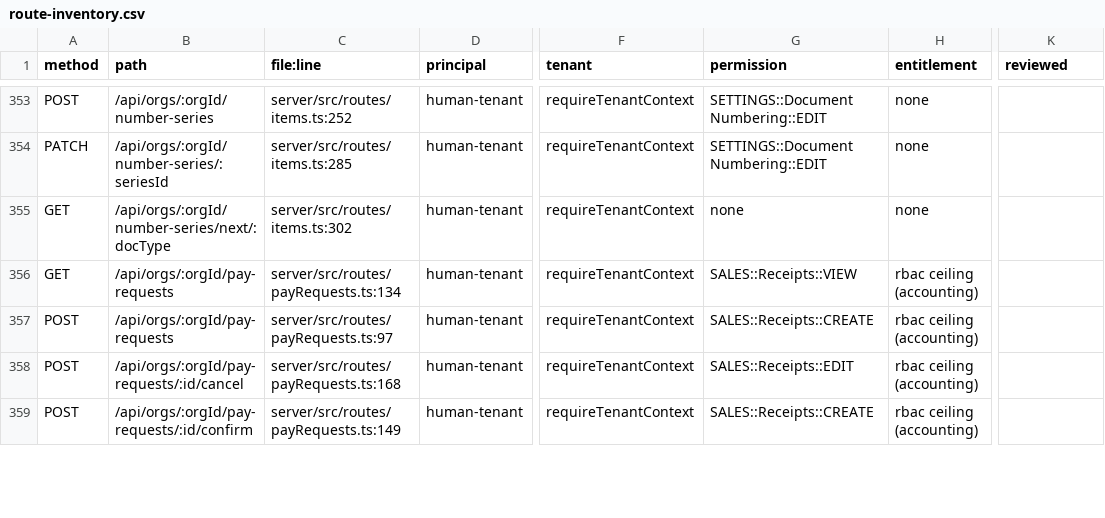
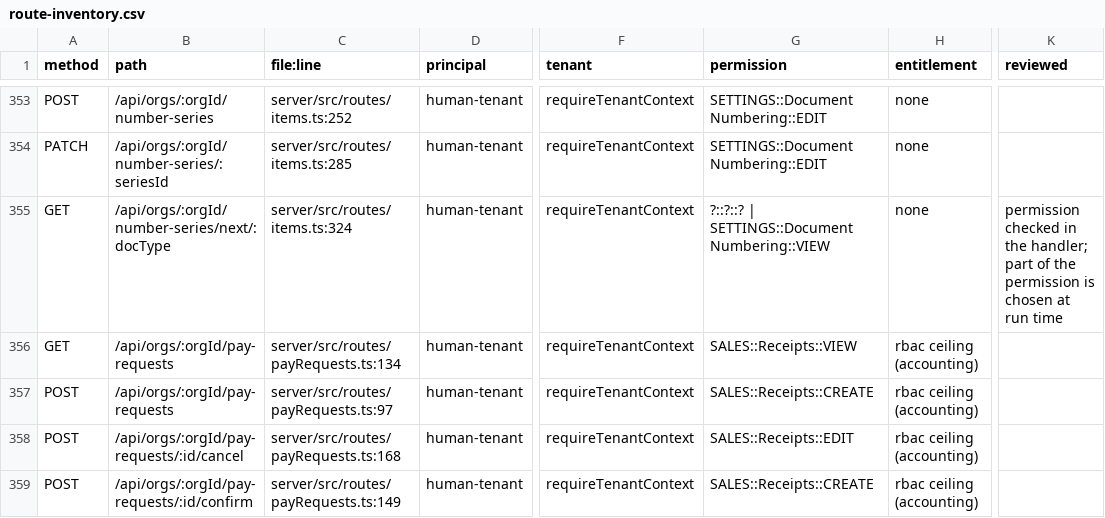
Before and after one commit to Clor-applications/clor-platform, a CSV file: tenant-platform-upgrade-2026-10-23/evidence/route-inventory.csv, drawn as a sheet; only a part is shown, gaps mark what is left out; the diff covers the shown part only; the diff names each change by its address in the sheet, - before the commit and + after, or states it on an @@ line.

```diff
--- a/tenant-platform-upgrade-2026-10-23/evidence/route-inventory.csv
+++ b/tenant-platform-upgrade-2026-10-23/evidence/route-inventory.csv
-C355 (file:line): server/src/routes/items.ts:302
+C355 (file:line): server/src/routes/items.ts:324
-G355 (permission): none
+G355 (permission): ?::?::? | SETTINGS::Document Numbering::VIEW
-K355 (reviewed): (empty)
+K355 (reviewed): permission checked in the handler; part of the permission is chosen at run time
```
Also changed, not shown: 2 added rows and 73 edited cells elsewhere in this file, 8 other files.
